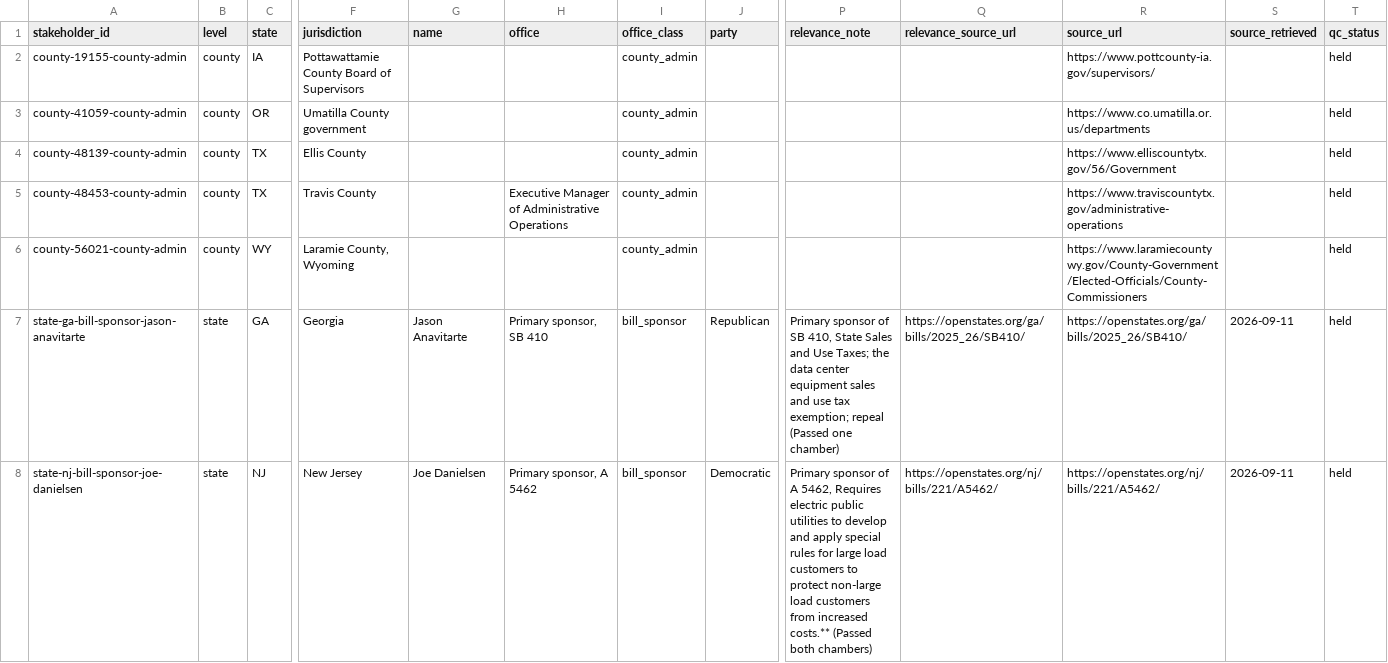
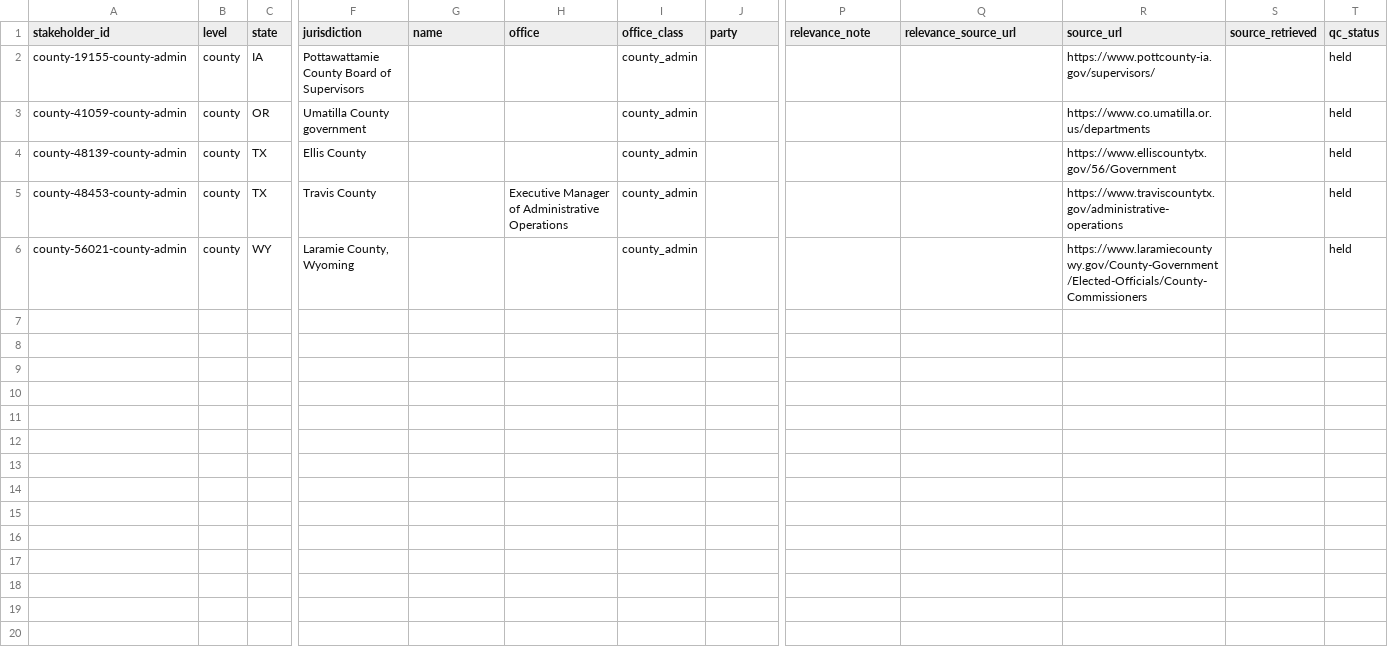
Before and after one commit to pricephillips/data-center-map, a CSV file: data/stakeholder_held.csv, drawn as a sheet; only a part is shown, gaps mark what is left out; rows hold the shown columns only; the diff names each change by its address in the sheet, - before the commit and + after, or states it on an @@ line.

```diff
--- a/data/stakeholder_held.csv
+++ b/data/stakeholder_held.csv
-row 7: state-ga-bill-sponsor-jason-anavitarte | state | GA | Georgia | Jason Anavitarte | Primary sponsor, SB 410 | bill_sponsor | Republican | Primary sponsor of SB 410, State Sales and Use Taxes; the data center equipment sales and use tax exemption; repeal (Passed one chamber) | https://openstates.org/ga/bills/2025_26/SB410/ | https://openstates.org/ga/bills/2025_26/SB410/ | 2026-09-11 | held
-row 8: state-nj-bill-sponsor-joe-danielsen | state | NJ | New Jersey | Joe Danielsen | Primary sponsor, A 5462 | bill_sponsor | Democratic | Primary sponsor of A 5462, Requires electric public utilities to develop and apply special rules for large load customers to protect non-large load customers from increased costs.** (Passed both chambers) | https://openstates.org/nj/bills/221/A5462/ | https://openstates.org/nj/bills/221/A5462/ | 2026-09-11 | held
```
Also changed, not shown: 3 other files.
